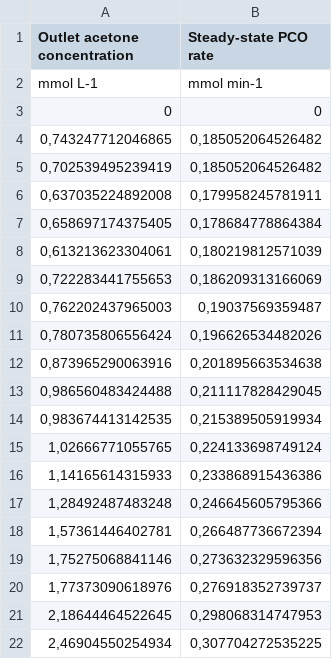
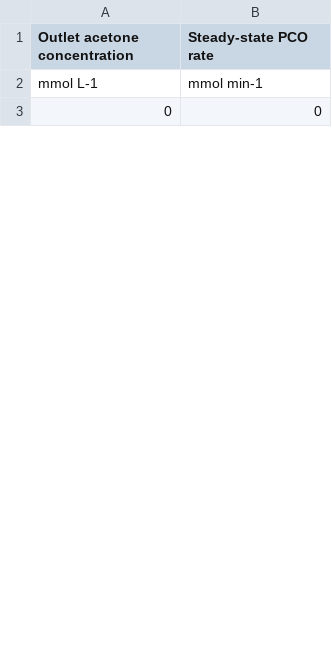
Before and after one commit to 1kovalevskiy/Effect-of-the-operational-parameters, a CSV file: Fig. 5/Effect of the outlet acetone concentration under UV light.csv, drawn as a sheet; only a part is shown; removed rows and columns are numbered as before the commit, all else as after; the diff covers the shown part only; the diff names each change by its address in the sheet, - before the commit and + after, or states it on an @@ line.

Commit message:
fix data

```diff
--- a/Fig. 5/Effect of the outlet acetone concentration under UV light.csv
+++ b/Fig. 5/Effect of the outlet acetone concentration under UV light.csv
-row 4: 0,743247712046865 | 0,185052064526482
-row 5: 0,702539495239419 | 0,185052064526482
-row 6: 0,637035224892008 | 0,179958245781911
-row 7: 0,658697174375405 | 0,178684778864384
-row 8: 0,613213623304061 | 0,180219812571039
-row 9: 0,722283441755653 | 0,186209313166069
-row 10: 0,762202437965003 | 0,19037569359487
-row 11: 0,780735806556424 | 0,196626534482026
-row 12: 0,873965290063916 | 0,201895663534638
-row 13: 0,986560483424488 | 0,211117828429045
-row 14: 0,983674413142535 | 0,215389505919934
-row 15: 1,02666771055765 | 0,224133698749124
-row 16: 1,14165614315933 | 0,233868915436386
-row 17: 1,28492487483248 | 0,246645605795366
-row 18: 1,57361446402781 | 0,266487736672394
-row 19: 1,75275068841146 | 0,273632329596356
-row 20: 1,77373090618976 | 0,276918352739737
-row 21: 2,18644464522645 | 0,298068314747953
-row 22: 2,46904550254934 | 0,307704272535225
```
Also changed, not shown: 49 added rows and 30 removed rows elsewhere in this file, Fig. 4/Acetone and CO2 concentration profiles during the experiment of acetone PCO.csv, Fig. 6/Effect of the relative humidity under UV light.csv, 3 other files.
